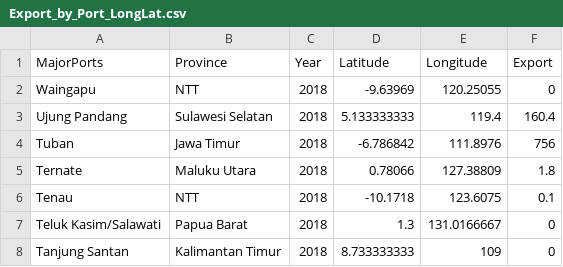
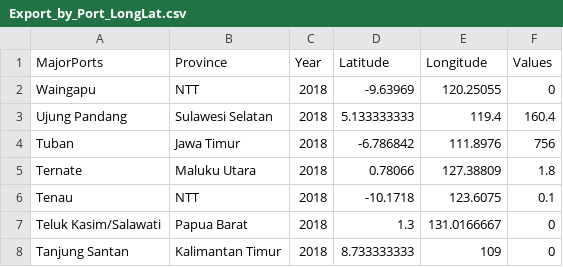
Before and after one commit to christinefang2016/Cakrawala, a CSV file: data/Export_by_Port_LongLat.csv, drawn as a sheet; only a part is shown.

```diff
--- a/data/Export_by_Port_LongLat.csv
+++ b/data/Export_by_Port_LongLat.csv
@@ -1,2 +1,2 @@
-MajorPorts,Province,Year,Latitude,Longitude,Export
+MajorPorts,Province,Year,Latitude,Longitude,Values
 Waingapu,NTT,2018,-9.63969,120.25055,0
```
Also changed, not shown: data/Import_by_Ports_LongLat.csv, 5 other files.
